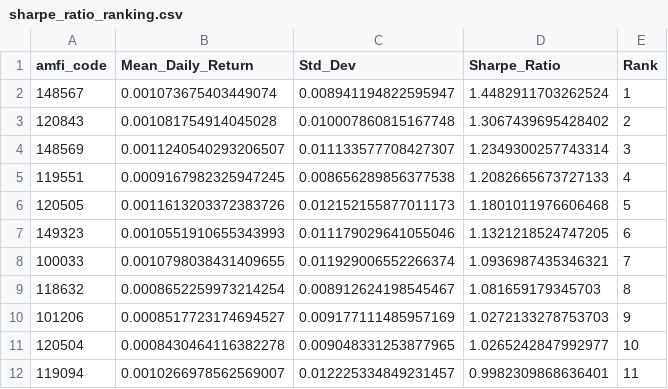
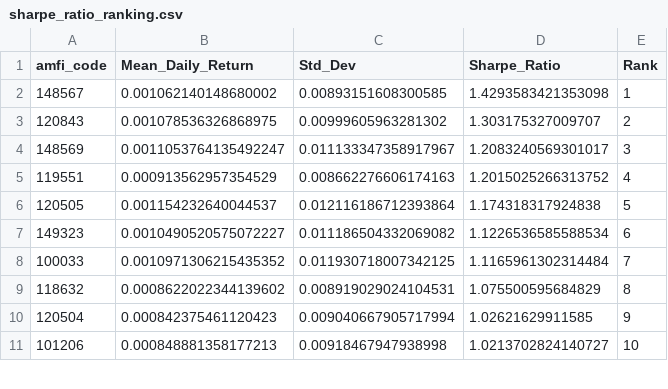
Before and after one commit to raj-ankur62/Mutual-Fund-Analytics, a CSV file: data/processed/sharpe_ratio_ranking.csv, drawn as a sheet; only a part is shown; the diff covers the shown part only.

```diff
--- a/data/processed/sharpe_ratio_ranking.csv
+++ b/data/processed/sharpe_ratio_ranking.csv
@@ -1,12 +1,11 @@
 amfi_code,Mean_Daily_Return,Std_Dev,Sharpe_Ratio,Rank
-148567,0.001073675403449074,0.008941194822595947,1.4482911703262524,1
-120843,0.001081754914045028,0.010007860815167748,1.3067439695428402,2
-148569,0.0011240540293206507,0.011133577708427307,1.2349300257743314,3
-119551,0.0009167982325947245,0.008656289856377538,1.2082665673727133,4
-120505,0.0011613203372383726,0.012152155877011173,1.1801011976606468,5
-149323,0.0010551910655343993,0.011179029641055046,1.1321218524747205,6
-100033,0.0010798038431409655,0.011929006552266374,1.0936987435346321,7
-118632,0.0008652259973214254,0.008912624198545467,1.081659179345703,8
-101206,0.0008517723174694527,0.009177111485957169,1.0272133278753703,9
-120504,0.0008430464116382278,0.009048331253877965,1.0265242847992977,10
-119094,0.0010266978562569007,0.012225334849231457,0.9982309868636401,11
+148567,0.001062140148680002,0.00893151608300585,1.4293583421353098,1
+120843,0.001078536326868975,0.00999605963281302,1.303175327009707,2
+148569,0.0011053764135492247,0.011133347358917967,1.2083240569301017,3
+119551,0.000913562957354529,0.008662276606174163,1.2015025266313752,4
+120505,0.001154232640044537,0.012116186712393864,1.174318317924838,5
+149323,0.0010490520575072227,0.011186504332069082,1.1226536585588534,6
+100033,0.0010971306215435352,0.011930718007342125,1.1165961302314484,7
+118632,0.0008622022344139602,0.008919029024104531,1.075500595684829,8
+120504,0.000842375461120423,0.009040667905717994,1.02621629911585,9
+101206,0.000848881358177213,0.00918467947938998,1.0213702824140727,10
```
Also changed, not shown: 6 added rows, 5 removed rows and 80 edited cells elsewhere in this file, data/processed/fund_scorecard.csv, data/processed/maximum_drawdown_analysis.csv, 13 other files.
